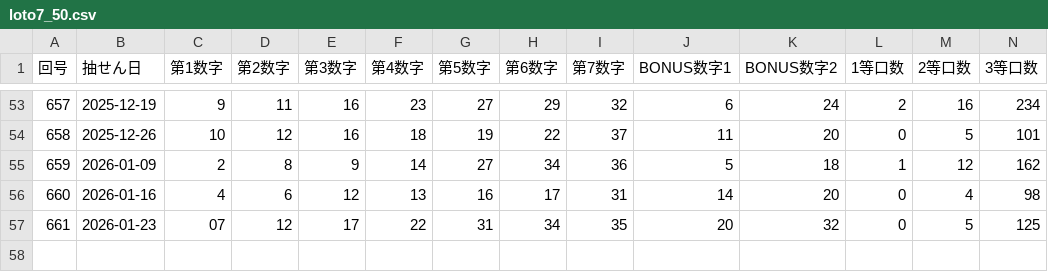
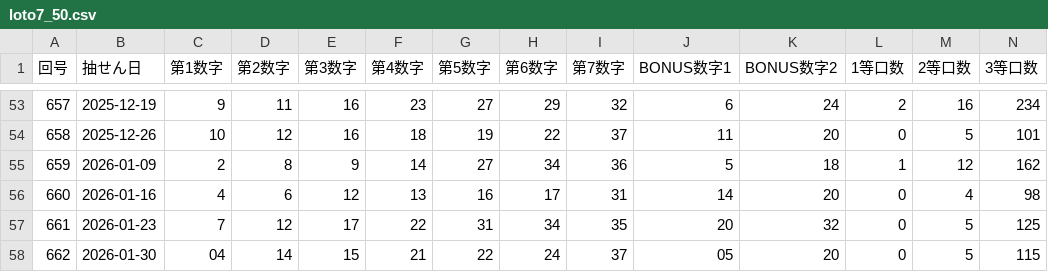
Before and after one commit to Naobro/lototop-app, a CSV file: data/loto7_50.csv, drawn as a sheet; only a part is shown, gaps mark what is left out; rows hold the shown columns only; the diff names each change by its address in the sheet, - before the commit and + after, or states it on an @@ line.

Commit message:
強制コミット: CSV反映

```diff
--- a/data/loto7_50.csv
+++ b/data/loto7_50.csv
-C57 (第1数字): 07
+C57 (第1数字): 7
+row 58: 662 | 2026-01-30 | 04 | 14 | 15 | 21 | 22 | 24 | 37 | 05 | 20 | 0 | 5 | 115
```
